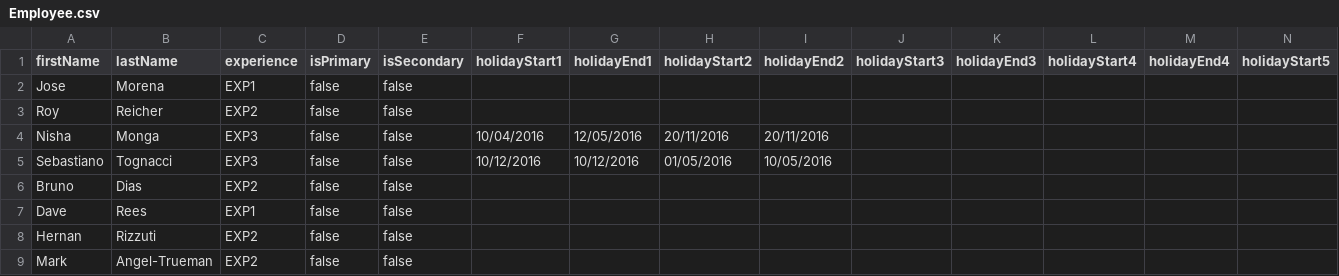
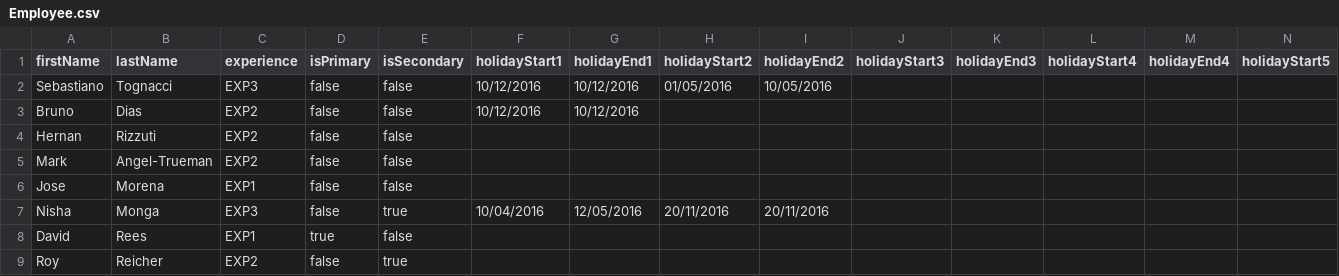
Before and after one commit to seblogapps/WPRota, a CSV file: Employee.csv, drawn as a sheet; only a part is shown; removed rows and columns are numbered as before the commit, all else as after; rows hold the shown columns only; the diff names each change by its address in the sheet, - before the commit and + after, or states it on an @@ line.

```diff
--- a/Employee.csv
+++ b/Employee.csv
-row 3: Roy | Reicher | EXP2 | false | false
-row 4: Nisha | Monga | EXP3 | false | false | 10/04/2016 | 12/05/2016 | 20/11/2016 | 20/11/2016
-F3 (holidayStart1): (empty)
+F3 (holidayStart1): 10/12/2016
-G3 (holidayEnd1): (empty)
+G3 (holidayEnd1): 10/12/2016
-row 7: Dave | Rees | EXP1 | false | false
@@ row 2 moved to row 6: Jose @@
+row 7: Nisha | Monga | EXP3 | false | true | 10/04/2016 | 12/05/2016 | 20/11/2016 | 20/11/2016
+row 8: David | Rees | EXP1 | true | false
+row 9: Roy | Reicher | EXP2 | false | true
```
Also changed, not shown: 3 other files.
